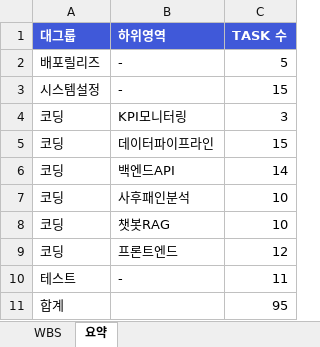
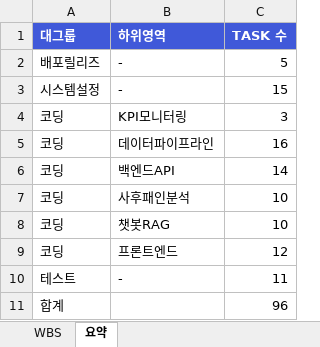
Before and after one commit to tigrelli/tft_hideout, an Excel workbook: TFT_Hideout_WBS.xlsx, sheet 요약, drawn as a sheet; values as stored, in another font and other column widths than the file's, no borders; the diff names each change by its address in the sheet, - before the commit and + after, or states it on an @@ line.

```diff
--- a/TFT_Hideout_WBS.xlsx (sheet 요약)
+++ b/TFT_Hideout_WBS.xlsx (sheet 요약)
-C5 (TASK 수): 15
+C5 (TASK 수): 16
-C11 (TASK 수): 95
+C11 (TASK 수): 96
```
Also changed, not shown: sheet WBS, 11 other files.
